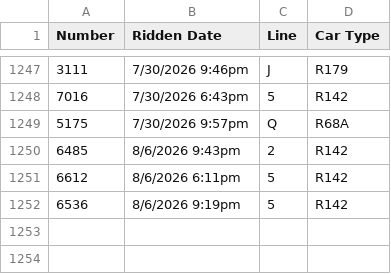
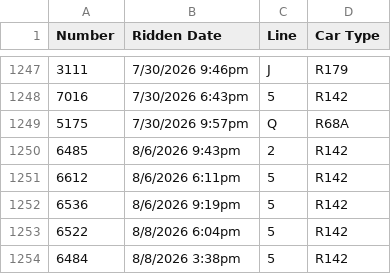
Before and after one commit to CalebRoenigk/subway-ride-visualizer, a CSV file: public/data/rides.csv, drawn as a sheet; only a part is shown, gaps mark what is left out.

```diff
--- a/public/data/rides.csv
+++ b/public/data/rides.csv
@@ -1252 +1252,3 @@
 6536,8/6/2026 9:19pm,5,R142
+6522,8/8/2026 6:04pm,5,R142
+6484,8/8/2026 3:38pm,5,R142
```
Also changed, not shown: 1 other file.
